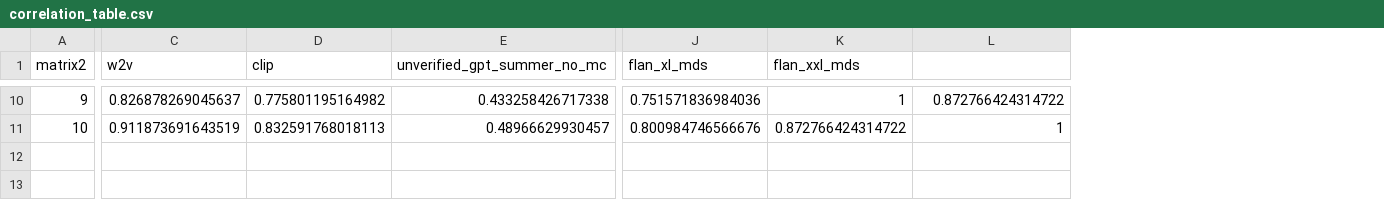
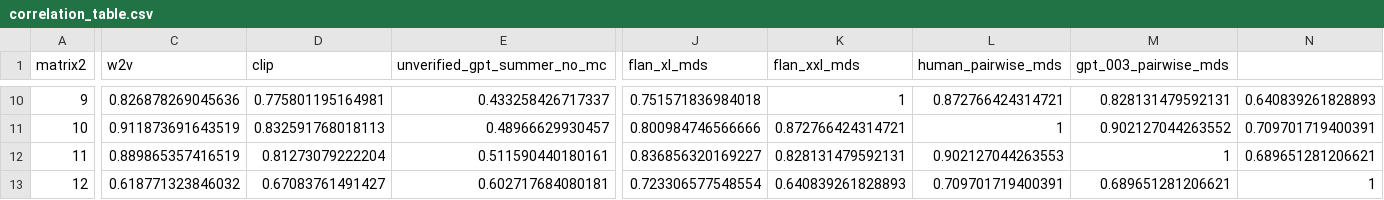
Before and after one commit to siddsuresh97/conceptual_representations_gpt, a CSV file: emnlp/results/correlation_table.csv, drawn as a sheet; only a part is shown, gaps mark what is left out; rows hold the shown columns only; the diff covers the shown part only; the diff names each change by its address in the sheet, - before the commit and + after, or states it on an @@ line.

Commit message:
added pairwise results from humans and gpt

```diff
--- a/emnlp/results/correlation_table.csv
+++ b/emnlp/results/correlation_table.csv
+column M (gpt_003_pairwise_mds), rows 10-11: 0.828131479592131 | 0.902127044263552
+column N, rows 10-11: 0.640839261828893 | 0.709701719400391
-L1: (empty)
+L1: human_pairwise_mds
-C10 (w2v): 0.826878269045637
+C10 (w2v): 0.826878269045636
-D10 (clip): 0.775801195164982
+D10 (clip): 0.775801195164981
-E10 (unverified_gpt_summer_no_mc): 0.433258426717338
+E10 (unverified_gpt_summer_no_mc): 0.433258426717337
-J10 (flan_xl_mds): 0.751571836984036
+J10 (flan_xl_mds): 0.751571836984018
-L10 (human_pairwise_mds): 0.872766424314722
+L10 (human_pairwise_mds): 0.872766424314721
-J11 (flan_xl_mds): 0.800984746566676
+J11 (flan_xl_mds): 0.800984746566666
-K11 (flan_xxl_mds): 0.872766424314722
+K11 (flan_xxl_mds): 0.872766424314721
+row 12: 11 | 0.889865357416519 | 0.81273079222204 | 0.511590440180161 | 0.836856320169227 | 0.828131479592131 | 0.902127044263553 | 1 | 0.689651281206621
+row 13: 12 | 0.618771323846032 | 0.67083761491427 | 0.602717684080181 | 0.723306577548554 | 0.640839261828893 | 0.709701719400391 | 0.689651281206621 | 1
```
Also changed, not shown: 2 added rows, 2 removed rows and 26 edited cells elsewhere in this file, 5 other files.
